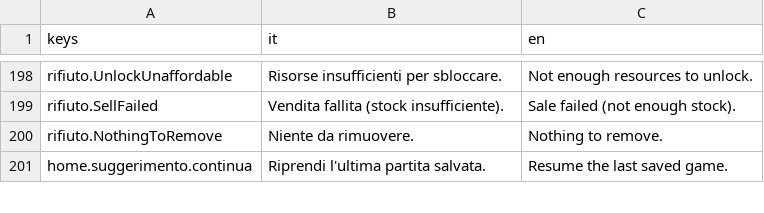
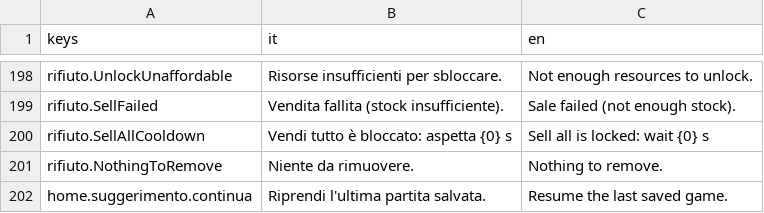
Before and after one commit to Juan0177/tIndustry, a CSV file: godot/lingue/testi.csv, drawn as a sheet; only a part is shown, gaps mark what is left out.

```diff
--- a/godot/lingue/testi.csv
+++ b/godot/lingue/testi.csv
@@ -199,2 +199,3 @@ rifiuto.UnlockUnaffordable,Risorse insufficienti per sbloccare.,Not enough resou
 rifiuto.SellFailed,Vendita fallita (stock insufficiente).,Sale failed (not enough stock).
+rifiuto.SellAllCooldown,Vendi tutto è bloccato: aspetta {0} s,Sell all is locked: wait {0} s
 rifiuto.NothingToRemove,Niente da rimuovere.,Nothing to remove.
```
Also changed, not shown: 8 other files.
